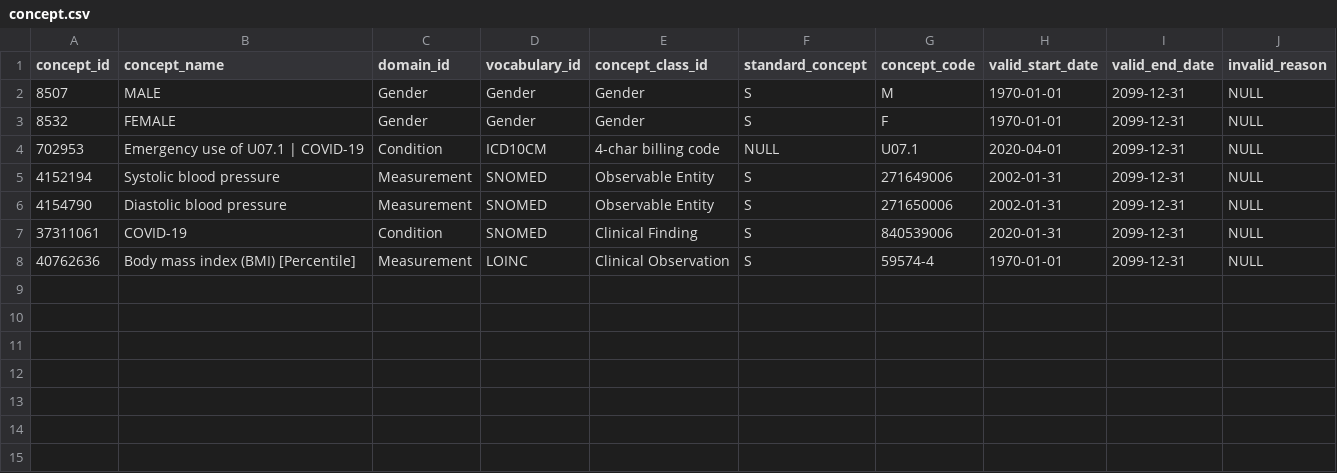
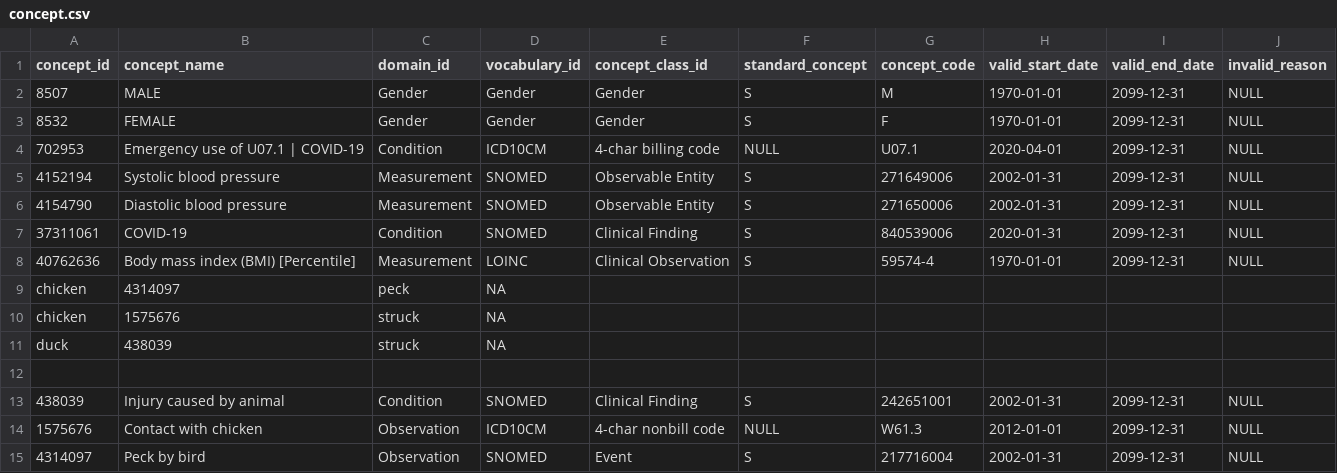
Before and after one commit to National-Clinical-Cohort-Collaborative/short-course-2024-january, a CSV file: workflow/data-public/metadata/concept.csv, drawn as a sheet.

Commit message:
translate to snomed
ref #9

```diff
--- a/workflow/data-public/metadata/concept.csv
+++ b/workflow/data-public/metadata/concept.csv
@@ -8 +8,8 @@ concept_id,concept_name,domain_id,vocabulary_id,concept_class_id,standard_concep
 40762636,Body mass index (BMI) [Percentile],Measurement,LOINC,Clinical Observation,S,59574-4,1970-01-01,2099-12-31,NULL
+chicken,4314097,peck,NA
+chicken,1575676,struck,NA
+duck,438039,struck,NA
+
+438039,Injury caused by animal,Condition,SNOMED,Clinical Finding,S,242651001,2002-01-31,2099-12-31,NULL
+1575676,Contact with chicken,Observation,ICD10CM,4-char nonbill code,NULL,W61.3,2012-01-01,2099-12-31,NULL
+4314097,Peck by bird,Observation,SNOMED,Event,S,217716004,2002-01-31,2099-12-31,NULL
```
Also changed, not shown: 4 other files.
